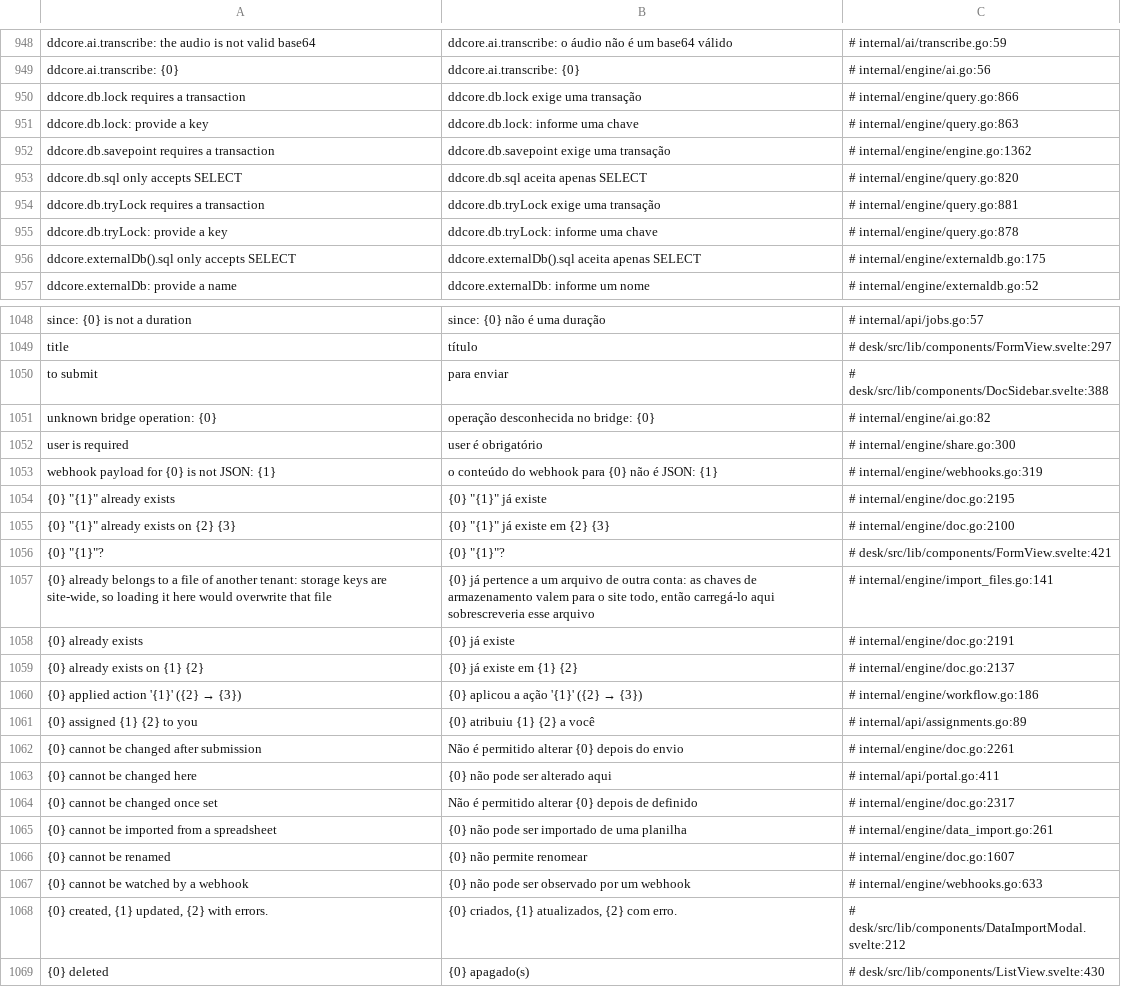
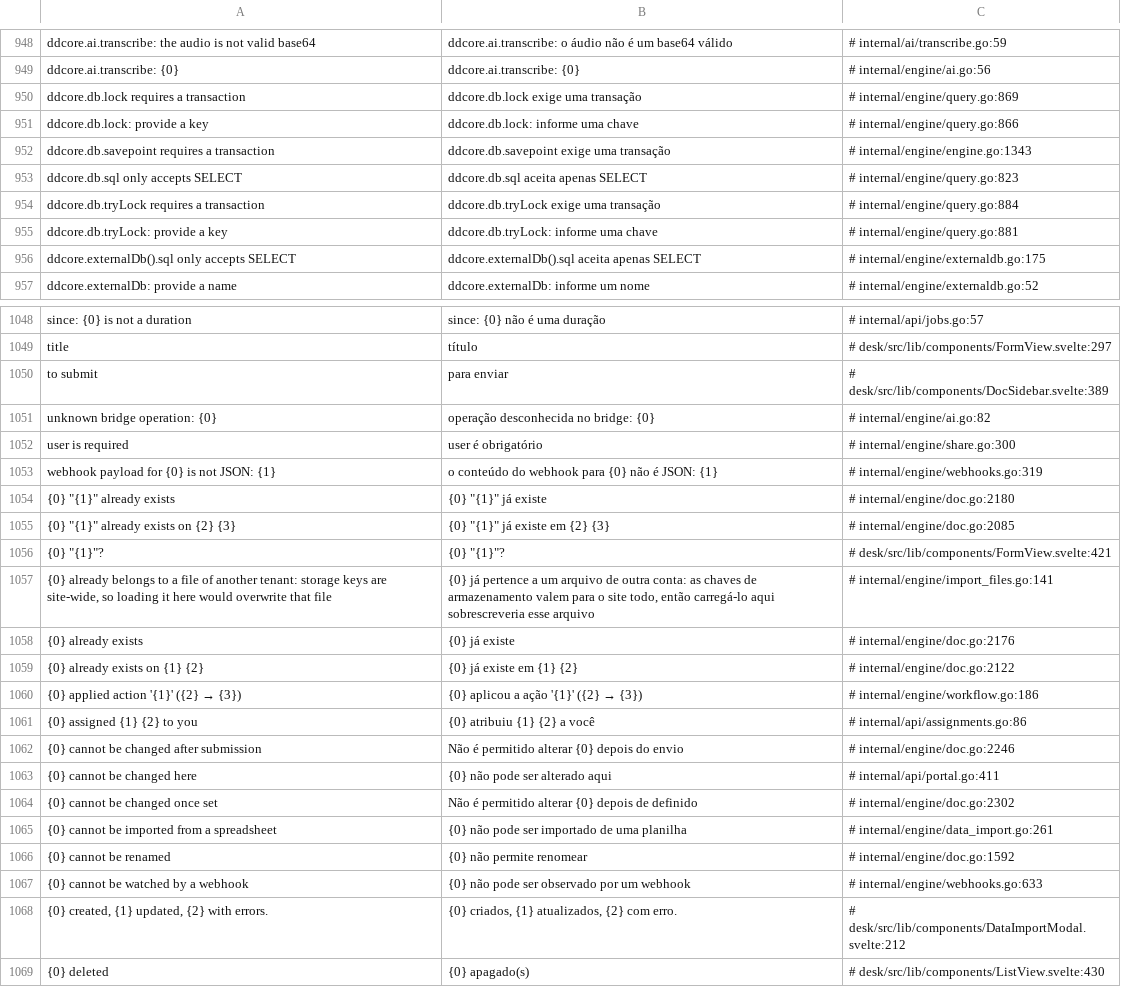
Before and after one commit to jrvidotti/ddcore, a CSV file: core/translations/pt-BR.csv, drawn as a sheet; only a part is shown, gaps mark what is left out; the diff covers the shown part only.

```diff
--- a/core/translations/pt-BR.csv
+++ b/core/translations/pt-BR.csv
@@ -949,8 +949,8 @@ ddcore.ai.transcribe: the audio is not valid base64,ddcore.ai.transcribe: o áud
 ddcore.ai.transcribe: {0},ddcore.ai.transcribe: {0},# internal/engine/ai.go:56
-ddcore.db.lock requires a transaction,ddcore.db.lock exige uma transação,# internal/engine/query.go:866
-ddcore.db.lock: provide a key,ddcore.db.lock: informe uma chave,# internal/engine/query.go:863
-ddcore.db.savepoint requires a transaction,ddcore.db.savepoint exige uma transação,# internal/engine/engine.go:1362
-ddcore.db.sql only accepts SELECT,ddcore.db.sql aceita apenas SELECT,# internal/engine/query.go:820
-ddcore.db.tryLock requires a transaction,ddcore.db.tryLock exige uma transação,# internal/engine/query.go:881
-ddcore.db.tryLock: provide a key,ddcore.db.tryLock: informe uma chave,# internal/engine/query.go:878
+ddcore.db.lock requires a transaction,ddcore.db.lock exige uma transação,# internal/engine/query.go:869
+ddcore.db.lock: provide a key,ddcore.db.lock: informe uma chave,# internal/engine/query.go:866
+ddcore.db.savepoint requires a transaction,ddcore.db.savepoint exige uma transação,# internal/engine/engine.go:1343
+ddcore.db.sql only accepts SELECT,ddcore.db.sql aceita apenas SELECT,# internal/engine/query.go:823
+ddcore.db.tryLock requires a transaction,ddcore.db.tryLock exige uma transação,# internal/engine/query.go:884
+ddcore.db.tryLock: provide a key,ddcore.db.tryLock: informe uma chave,# internal/engine/query.go:881
 ddcore.externalDb().sql only accepts SELECT,ddcore.externalDb().sql aceita apenas SELECT,# internal/engine/externaldb.go:175
@@ -1049,3 +1049,3 @@ since: {0} is not a duration,since: {0} não é uma duração,# internal/api/job
 title,título,# desk/src/lib/components/FormView.svelte:297
-to submit,para enviar,# desk/src/lib/components/DocSidebar.svelte:388
+to submit,para enviar,# desk/src/lib/components/DocSidebar.svelte:389
 unknown bridge operation: {0},operação desconhecida no bridge: {0},# internal/engine/ai.go:82
@@ -1053,15 +1053,15 @@ user is required,user é obrigatório,# internal/engine/share.go:300
 webhook payload for {0} is not JSON: {1},o conteúdo do webhook para {0} não é JSON: {1},# internal/engine/webhooks.go:319
-"{0} ""{1}"" already exists","{0} ""{1}"" já existe",# internal/engine/doc.go:2195
-"{0} ""{1}"" already exists on {2} {3}","{0} ""{1}"" já existe em {2} {3}",# internal/engine/doc.go:2100
+"{0} ""{1}"" already exists","{0} ""{1}"" já existe",# internal/engine/doc.go:2180
+"{0} ""{1}"" already exists on {2} {3}","{0} ""{1}"" já existe em {2} {3}",# internal/engine/doc.go:2085
 "{0} ""{1}""?","{0} ""{1}""?",# desk/src/lib/components/FormView.svelte:421
 "{0} already belongs to a file of another tenant: storage keys are site-wide, so loading it here would overwrite that file","{0} já pertence a um arquivo de outra conta: as chaves de armazenamento valem para o site todo, então carregá-lo aqui sobrescreveria esse arquivo",# internal/engine/import_files.go:141
-{0} already exists,{0} já existe,# internal/engine/doc.go:2191
-{0} already exists on {1} {2},{0} já existe em {1} {2},# internal/engine/doc.go:2137
+{0} already exists,{0} já existe,# internal/engine/doc.go:2176
+{0} already exists on {1} {2},{0} já existe em {1} {2},# internal/engine/doc.go:2122
 {0} applied action '{1}' ({2} → {3}),{0} aplicou a ação '{1}' ({2} → {3}),# internal/engine/workflow.go:186
-{0} assigned {1} {2} to you,{0} atribuiu {1} {2} a você,# internal/api/assignments.go:89
-{0} cannot be changed after submission,Não é permitido alterar {0} depois do envio,# internal/engine/doc.go:2261
+{0} assigned {1} {2} to you,{0} atribuiu {1} {2} a você,# internal/api/assignments.go:86
+{0} cannot be changed after submission,Não é permitido alterar {0} depois do envio,# internal/engine/doc.go:2246
 {0} cannot be changed here,{0} não pode ser alterado aqui,# internal/api/portal.go:411
-{0} cannot be changed once set,Não é permitido alterar {0} depois de definido,# internal/engine/doc.go:2317
+{0} cannot be changed once set,Não é permitido alterar {0} depois de definido,# internal/engine/doc.go:2302
 {0} cannot be imported from a spreadsheet,{0} não pode ser importado de uma planilha,# internal/engine/data_import.go:261
-{0} cannot be renamed,{0} não permite renomear,# internal/engine/doc.go:1607
+{0} cannot be renamed,{0} não permite renomear,# internal/engine/doc.go:1592
 {0} cannot be watched by a webhook,{0} não pode ser observado por um webhook,# internal/engine/webhooks.go:633
```
Also changed, not shown: 128 edited cells elsewhere in this file, 1 other file.
